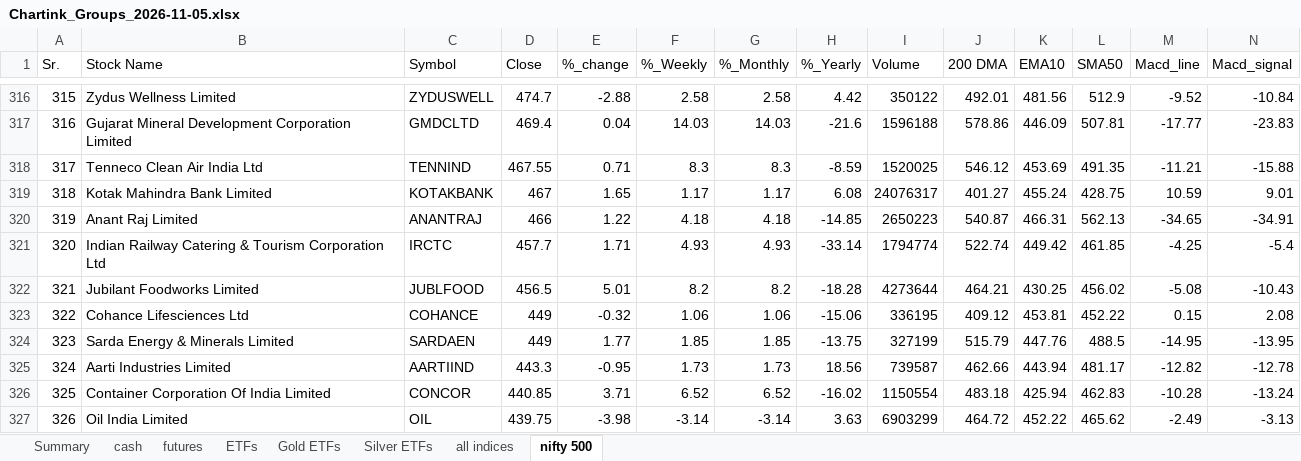
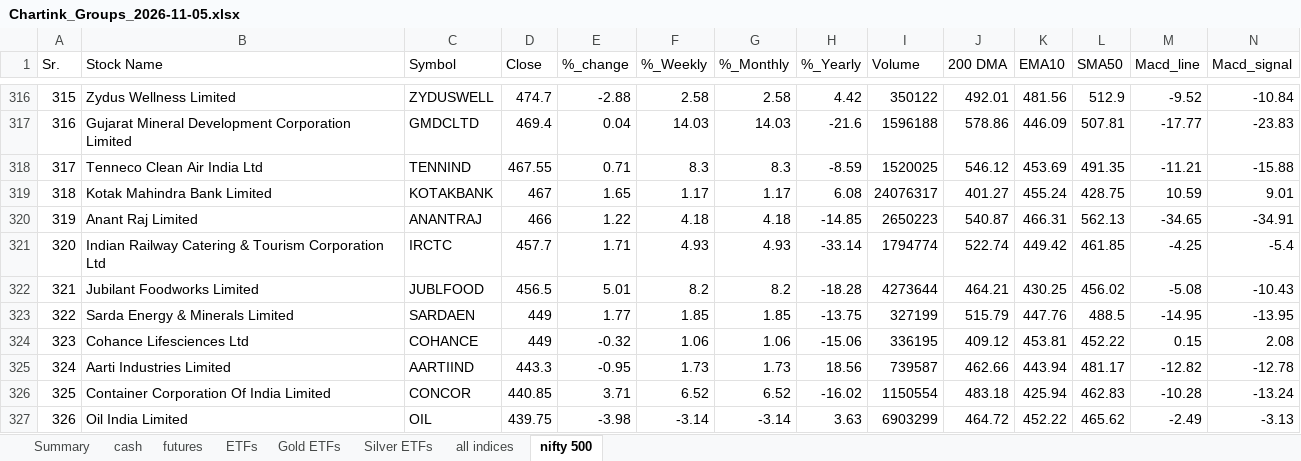
Before and after one commit to mohilsanghavi/Tlive, an Excel workbook: data/Chartink_Groups_2026-11-05.xlsx, sheet nifty 500, drawn as a sheet; only a part is shown, gaps mark what is left out; values as stored, in another font and other column widths than the file's, no borders; removed rows and columns are numbered as before the commit, all else as after; rows hold the shown columns only; the diff names each change by its address in the sheet, - before the commit and + after, or states it on an @@ line.

```diff
--- a/data/Chartink_Groups_2026-11-05.xlsx (sheet nifty 500)
+++ b/data/Chartink_Groups_2026-11-05.xlsx (sheet nifty 500)
-row 323: 322 | Cohance Lifesciences Ltd | COHANCE | 449 | -0.32 | 1.06 | 1.06 | -15.06 | 336195 | 409.12 | 453.81 | 452.22 | 0.15 | 2.08
-A323 (Sr.): 323
+A323 (Sr.): 322
+row 324: 323 | Cohance Lifesciences Ltd | COHANCE | 449 | -0.32 | 1.06 | 1.06 | -15.06 | 336195 | 409.12 | 453.81 | 452.22 | 0.15 | 2.08
```
Also changed, not shown: sheet cash, sheet futures, sheet ETFs, sheet Summary, sheet Gold ETFs, sheet Silver ETFs.
